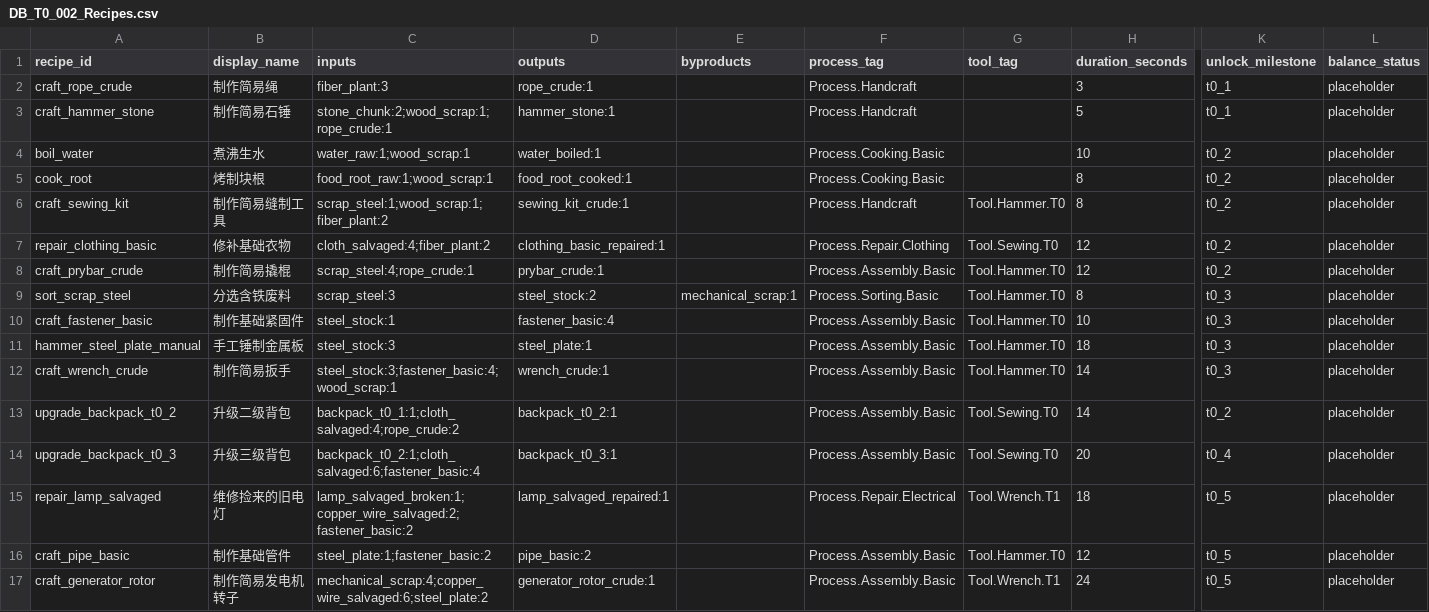
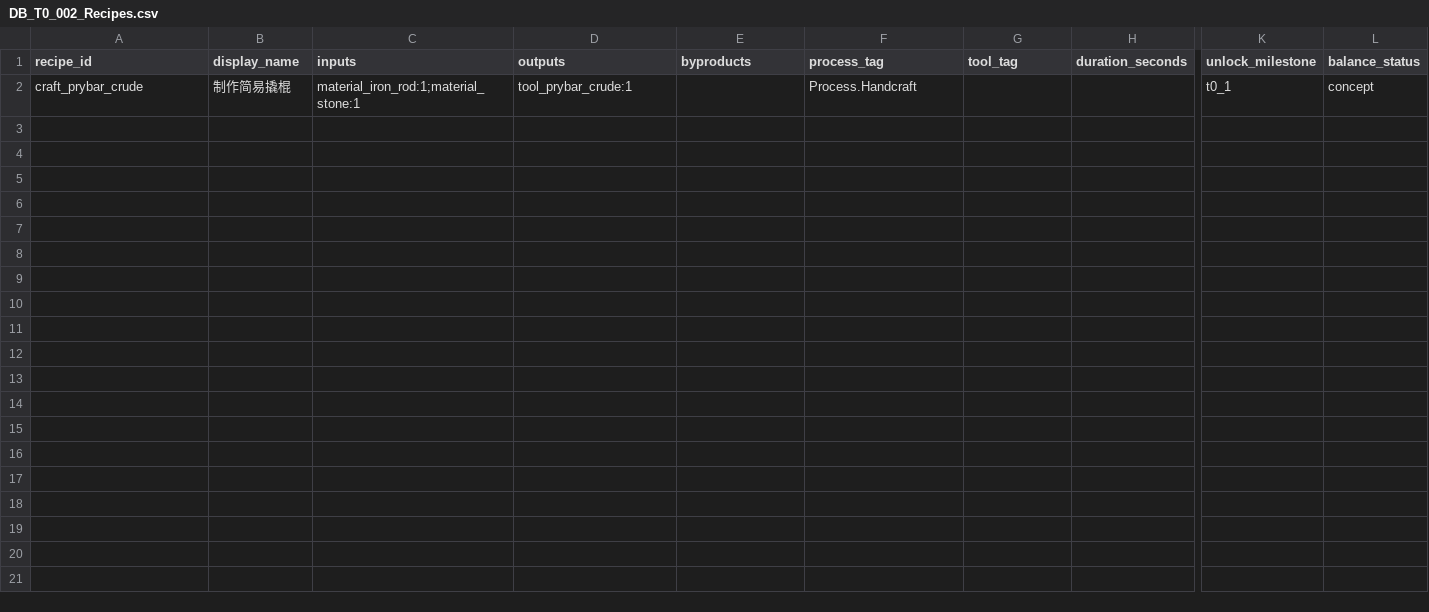
Before and after one commit to gmiya233/wasteland-demo-assets, a CSV file: 策划案/T0/Data/DB_T0_002_Recipes.csv, drawn as a sheet; only a part is shown, gaps mark what is left out; removed rows and columns are numbered as before the commit, all else as after; rows hold the shown columns only; the diff names each change by its address in the sheet, - before the commit and + after, or states it on an @@ line.

Commit message:
redesign T0 opening materials and recipe

```diff
--- a/策划案/T0/Data/DB_T0_002_Recipes.csv
+++ b/策划案/T0/Data/DB_T0_002_Recipes.csv
-row 2: craft_rope_crude | 制作简易绳 | fiber_plant:3 | rope_crude:1 |  | Process.Handcraft |  | 3 | t0_1 | placeholder
-row 3: craft_hammer_stone | 制作简易石锤 | stone_chunk:2;wood_scrap:1;rope_crude:1 | hammer_stone:1 |  | Process.Handcraft |  | 5 | t0_1 | placeholder
-row 4: boil_water | 煮沸生水 | water_raw:1;wood_scrap:1 | water_boiled:1 |  | Process.Cooking.Basic |  | 10 | t0_2 | placeholder
-row 5: cook_root | 烤制块根 | food_root_raw:1;wood_scrap:1 | food_root_cooked:1 |  | Process.Cooking.Basic |  | 8 | t0_2 | placeholder
-row 6: craft_sewing_kit | 制作简易缝制工具 | scrap_steel:1;wood_scrap:1;fiber_plant:2 | sewing_kit_crude:1 |  | Process.Handcraft | Tool.Hammer.T0 | 8 | t0_2 | placeholder
-row 7: repair_clothing_basic | 修补基础衣物 | cloth_salvaged:4;fiber_plant:2 | clothing_basic_repaired:1 |  | Process.Repair.Clothing | Tool.Sewing.T0 | 12 | t0_2 | placeholder
-C2 (inputs): scrap_steel:4;rope_crude:1
+C2 (inputs): material_iron_rod:1;material_stone:1
-D2 (outputs): prybar_crude:1
+D2 (outputs): tool_prybar_crude:1
-F2 (process_tag): Process.Assembly.Basic
+F2 (process_tag): Process.Handcraft
-G2 (tool_tag): Tool.Hammer.T0
+G2 (tool_tag): (empty)
-H2 (duration_seconds): 12
+H2 (duration_seconds): (empty)
-K2 (unlock_milestone): t0_2
+K2 (unlock_milestone): t0_1
-L2 (balance_status): placeholder
+L2 (balance_status): concept
-row 9: sort_scrap_steel | 分选含铁废料 | scrap_steel:3 | steel_stock:2 | mechanical_scrap:1 | Process.Sorting.Basic | Tool.Hammer.T0 | 8 | t0_3 | placeholder
-row 10: craft_fastener_basic | 制作基础紧固件 | steel_stock:1 | fastener_basic:4 |  | Process.Assembly.Basic | Tool.Hammer.T0 | 10 | t0_3 | placeholder
-row 11: hammer_steel_plate_manual | 手工锤制金属板 | steel_stock:3 | steel_plate:1 |  | Process.Assembly.Basic | Tool.Hammer.T0 | 18 | t0_3 | placeholder
-row 12: craft_wrench_crude | 制作简易扳手 | steel_stock:3;fastener_basic:4;wood_scrap:1 | wrench_crude:1 |  | Process.Assembly.Basic | Tool.Hammer.T0 | 14 | t0_3 | placeholder
-row 13: upgrade_backpack_t0_2 | 升级二级背包 | backpack_t0_1:1;cloth_salvaged:4;rope_crude:2 | backpack_t0_2:1 |  | Process.Assembly.Basic | Tool.Sewing.T0 | 14 | t0_2 | placeholder
-row 14: upgrade_backpack_t0_3 | 升级三级背包 | backpack_t0_2:1;cloth_salvaged:6;fastener_basic:4 | backpack_t0_3:1 |  | Process.Assembly.Basic | Tool.Sewing.T0 | 20 | t0_4 | placeholder
-row 15: repair_lamp_salvaged | 维修捡来的旧电灯 | lamp_salvaged_broken:1;copper_wire_salvaged:2;fastener_basic:2 | lamp_salvaged_repaired:1 |  | Process.Repair.Electrical | Tool.Wrench.T1 | 18 | t0_5 | placeholder
-row 16: craft_pipe_basic | 制作基础管件 | steel_plate:1;fastener_basic:2 | pipe_basic:2 |  | Process.Assembly.Basic | Tool.Hammer.T0 | 12 | t0_5 | placeholder
-row 17: craft_generator_rotor | 制作简易发电机转子 | mechanical_scrap:4;copper_wire_salvaged:6;steel_plate:2 | generator_rotor_crude:1 |  | Process.Assembly.Basic | Tool.Wrench.T1 | 24 | t0_5 | placeholder
```
Also changed, not shown: 策划案/T0/Data/DB_T0_001_Items.csv, 9 other files.
